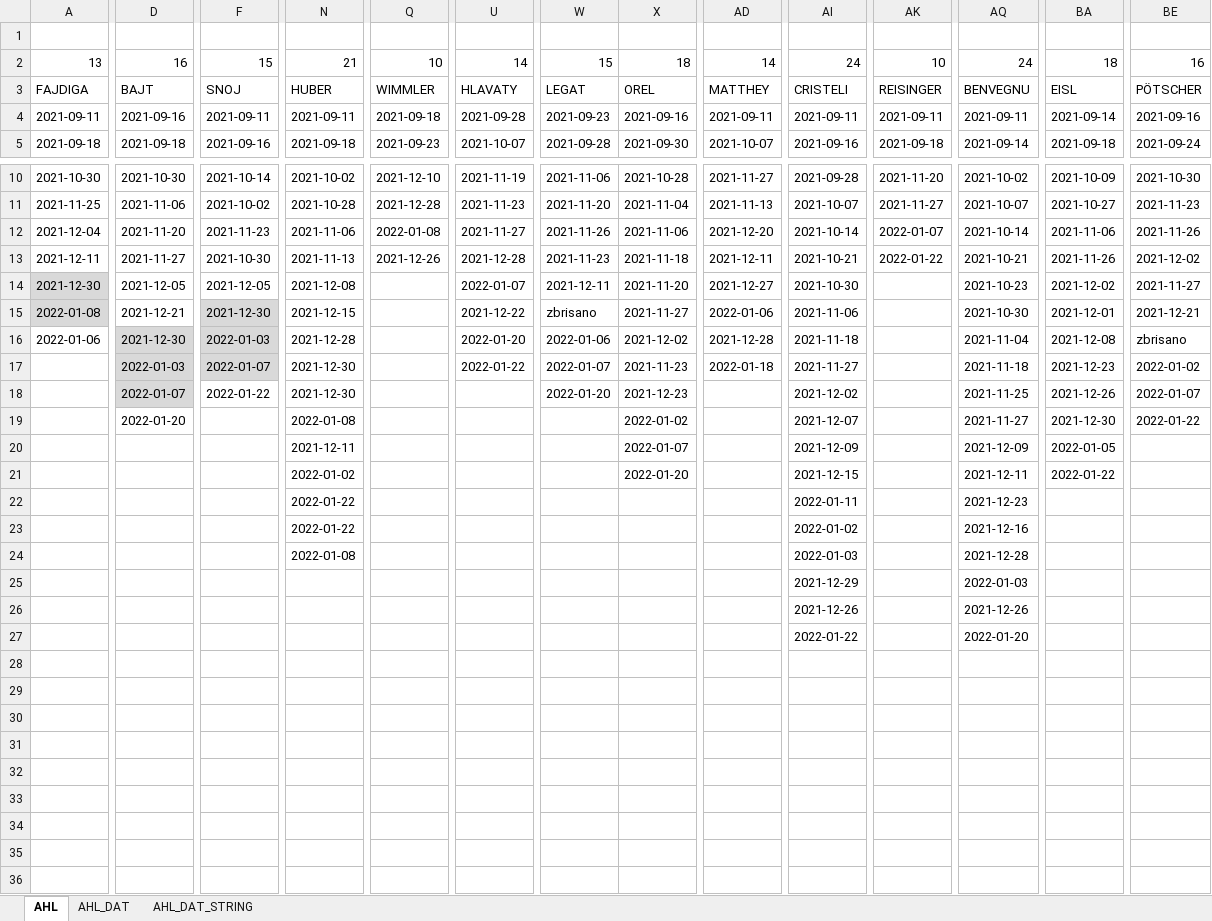
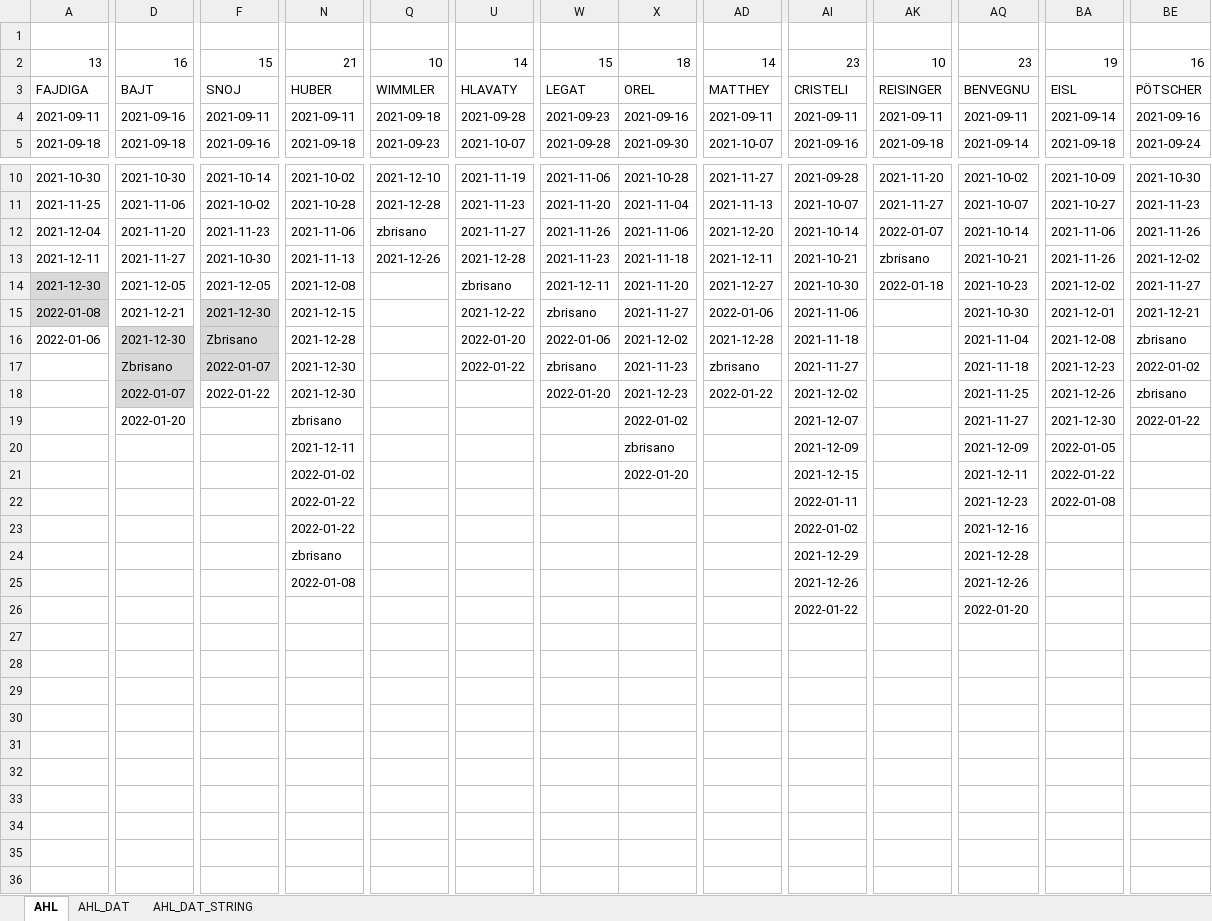
Before and after one commit to snojle23/delegacije, an Excel workbook: data/AHLdelegacije.xlsx, sheet AHL, drawn as a sheet; only a part is shown, gaps mark what is left out; values as stored, in another font and other column widths than the file's, no borders; the diff covers the shown part only; the diff names each change by its address in the sheet, - before the commit and + after, or states it on an @@ line.

```diff
--- a/data/AHLdelegacije.xlsx (sheet AHL)
+++ b/data/AHLdelegacije.xlsx (sheet AHL)
-AI2: 24
+AI2: 23
-AQ2: 24
+AQ2: 23
-BA2: 18
+BA2: 19
-Q12: 2022-01-08
+Q12: zbrisano
-AK13: 2022-01-22
+AK13: zbrisano
-U14: 2022-01-07
+U14: zbrisano
-AK14: (empty)
+AK14: 2022-01-18
-F16: 2022-01-03
+F16: Zbrisano
-D17: 2022-01-03
+D17: Zbrisano
-W17: 2022-01-07
+W17: zbrisano
-AD17: 2022-01-18
+AD17: zbrisano
-AD18: (empty)
+AD18: 2022-01-22
-BE18: 2022-01-07
+BE18: zbrisano
-N19: 2022-01-08
+N19: zbrisano
-X20: 2022-01-07
+X20: zbrisano
-BA22: (empty)
+BA22: 2022-01-08
-N24: 2022-01-08
+N24: zbrisano
-AI24: 2022-01-03
+AI24: 2021-12-29
-N25: (empty)
+N25: 2022-01-08
-AI25: 2021-12-29
+AI25: 2021-12-26
-AQ25: 2022-01-03
+AQ25: 2021-12-26
-AI26: 2021-12-26
+AI26: 2022-01-22
-AQ26: 2021-12-26
+AQ26: 2022-01-20
-AI27: 2022-01-22
+AI27: (empty)
-AQ27: 2022-01-20
+AQ27: (empty)
```
Also changed, not shown: 3 edited cells elsewhere in this sheet, sheet AHL_DAT, sheet AHL_DAT_STRING, data/ICEHLdelegacije.xlsx, 4 other files.
